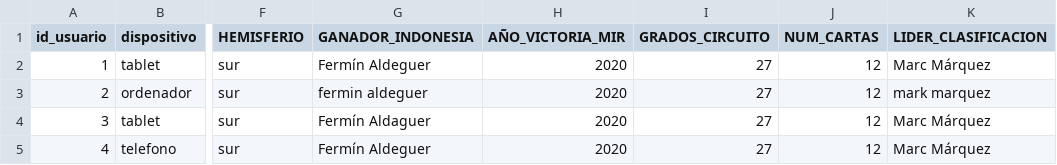
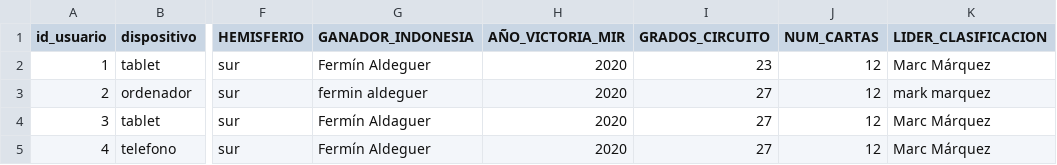
Before and after one commit to UO299855/MotoGP-Desktop, a CSV file: php/export/respuestas_test.csv, drawn as a sheet; only a part is shown, gaps mark what is left out; the diff names each change by its address in the sheet, - before the commit and + after, or states it on an @@ line.

```diff
--- a/php/export/respuestas_test.csv
+++ b/php/export/respuestas_test.csv
-I2 (GRADOS_CIRCUITO): 27
+I2 (GRADOS_CIRCUITO): 23
```
Also changed, not shown: php/export/observaciones_test.csv, php/export/resultados_test.csv, 3 other files.
